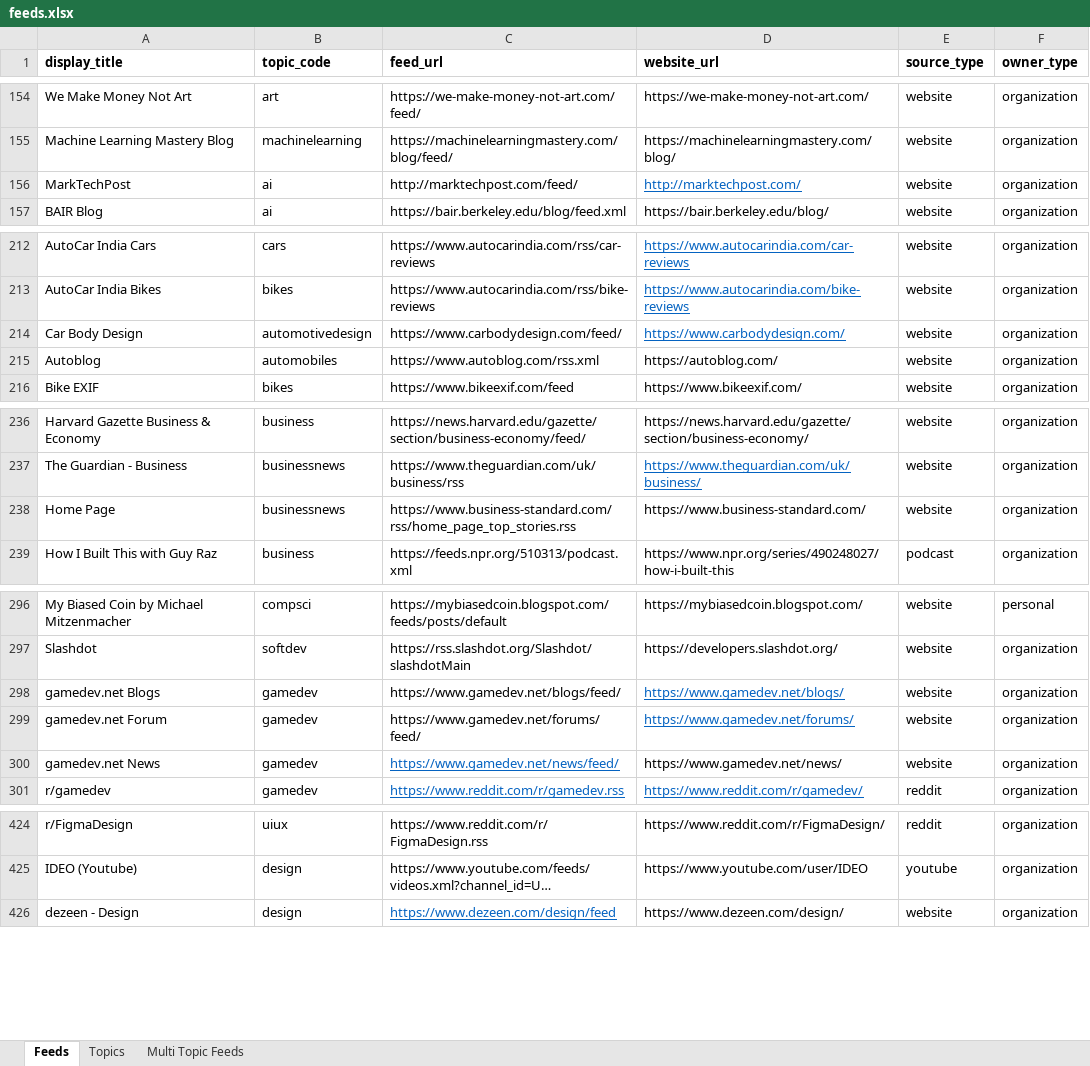
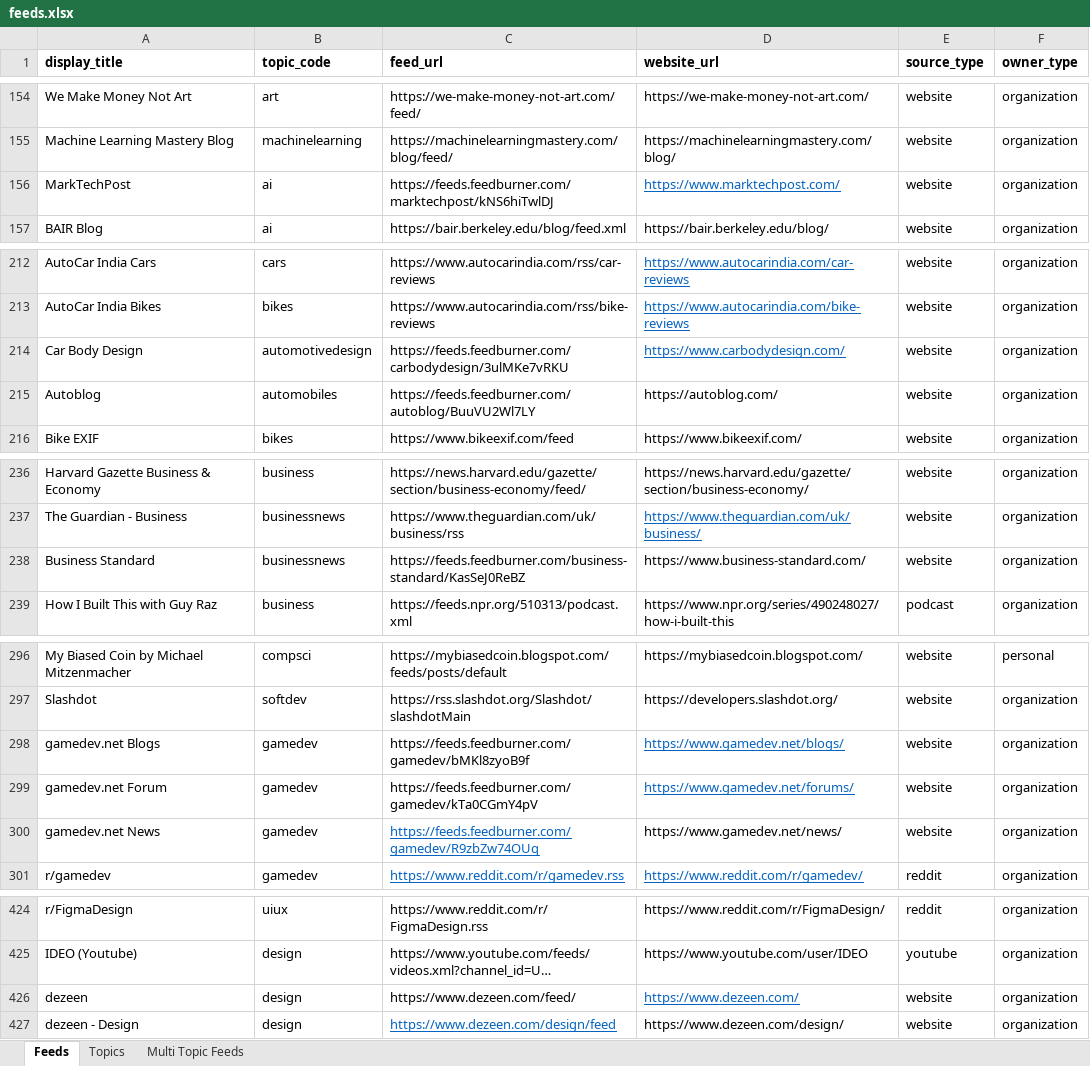
Before and after one commit to araaavind/semaphore, an Excel workbook: server/cmd/tools/createfeeds/feeds.xlsx, sheet Feeds, drawn as a sheet; only a part is shown, gaps mark what is left out; long unchanged cells end in …; values as stored, in another font and other column widths than the file's, no borders; the diff covers the shown part only; the diff names each change by its address in the sheet, - before the commit and + after, or states it on an @@ line.

Commit message:
server: set feedburner proxy for failed to add feeds

```diff
--- a/server/cmd/tools/createfeeds/feeds.xlsx (sheet Feeds)
+++ b/server/cmd/tools/createfeeds/feeds.xlsx (sheet Feeds)
-C156 (feed_url): http://marktechpost.com/feed/
+C156 (feed_url): https://feeds.feedburner.com/marktechpost/kNS6hiTwlDJ
-D156 (website_url): http://marktechpost.com/
+D156 (website_url): https://www.marktechpost.com/
-C214 (feed_url): https://www.carbodydesign.com/feed/
+C214 (feed_url): https://feeds.feedburner.com/carbodydesign/3ulMKe7vRKU
-C215 (feed_url): https://www.autoblog.com/rss.xml
+C215 (feed_url): https://feeds.feedburner.com/autoblog/BuuVU2Wl7LY
-A238 (display_title): Home Page
+A238 (display_title): Business Standard
-C238 (feed_url): https://www.business-standard.com/rss/home_page_top_stories.rss
+C238 (feed_url): https://feeds.feedburner.com/business-standard/KasSeJ0ReBZ
-C298 (feed_url): https://www.gamedev.net/blogs/feed/
+C298 (feed_url): https://feeds.feedburner.com/gamedev/bMKl8zyoB9f
-C299 (feed_url): https://www.gamedev.net/forums/feed/
+C299 (feed_url): https://feeds.feedburner.com/gamedev/kTa0CGmY4pV
-C300 (feed_url): https://www.gamedev.net/news/feed/
+C300 (feed_url): https://feeds.feedburner.com/gamedev/R9zbZw74OUq
+row 426: dezeen | design | https://www.dezeen.com/feed/ | https://www.dezeen.com/ | website | organization
```
Also changed, not shown: 9 edited cells elsewhere in this sheet.
